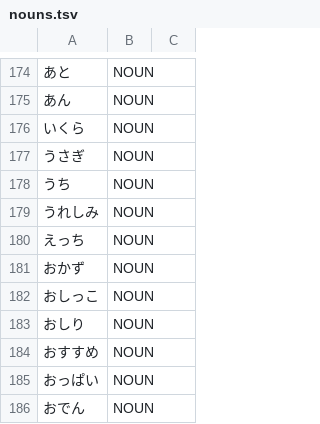
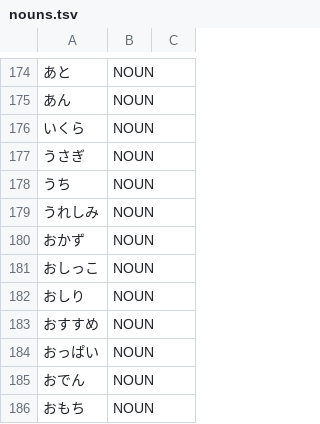
Before and after one commit to aitytech/suzume, a TSV file: data/core/nouns.tsv, drawn as a sheet; only a part is shown, gaps mark what is left out; the shorter side is filled out with more unchanged rows; the diff names each change by its address in the sheet, - before the commit and + after, or states it on an @@ line.

```diff
--- a/data/core/nouns.tsv
+++ b/data/core/nouns.tsv
-row 180: えっち | NOUN
```
Also changed, not shown: 21 other files.
